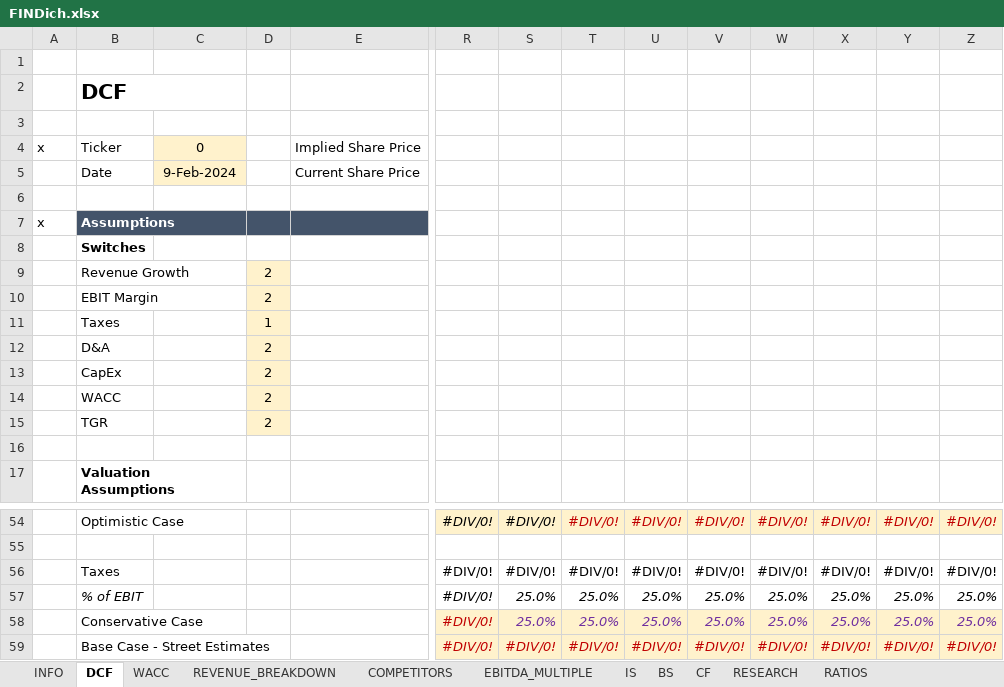
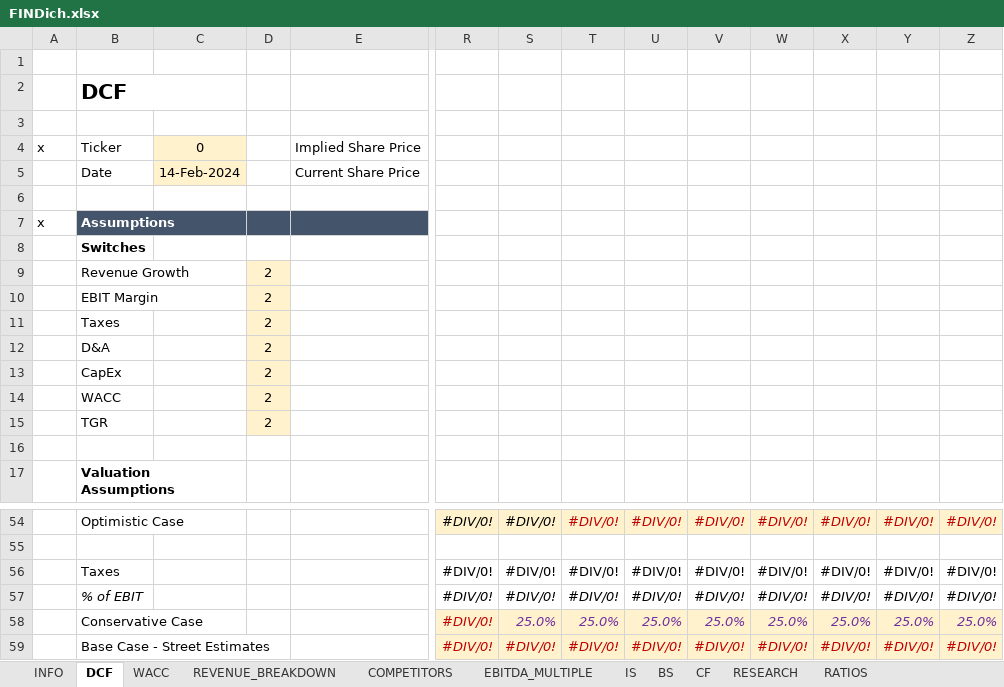
Before and after one commit to nikoladichev/stock-financial-report-analyzer, an Excel workbook: src/main/resources/templates/FINDich.xlsx, sheet DCF, drawn as a sheet; only a part is shown, gaps mark what is left out; values as stored, in another font and other column widths than the file's, no borders; conditional formats not drawn; the diff names each change by its address in the sheet, - before the commit and + after, or states it on an @@ line.

```diff
--- a/src/main/resources/templates/FINDich.xlsx (sheet DCF)
+++ b/src/main/resources/templates/FINDich.xlsx (sheet DCF)
-C5: 9-Feb-2024
+C5: 14-Feb-2024
-D11: 1
+D11: 2
-S57: 25.0%
+S57: #DIV/0!
-T57: 25.0%
+T57: #DIV/0!
-U57: 25.0%
+U57: #DIV/0!
-V57: 25.0%
+V57: #DIV/0!
-W57: 25.0%
+W57: #DIV/0!
-X57: 25.0%
+X57: #DIV/0!
-Y57: 25.0%
+Y57: #DIV/0!
-Z57: 25.0%
+Z57: #DIV/0!
```
Also changed, not shown: sheet EBITDA_MULTIPLE, 9 other files.
